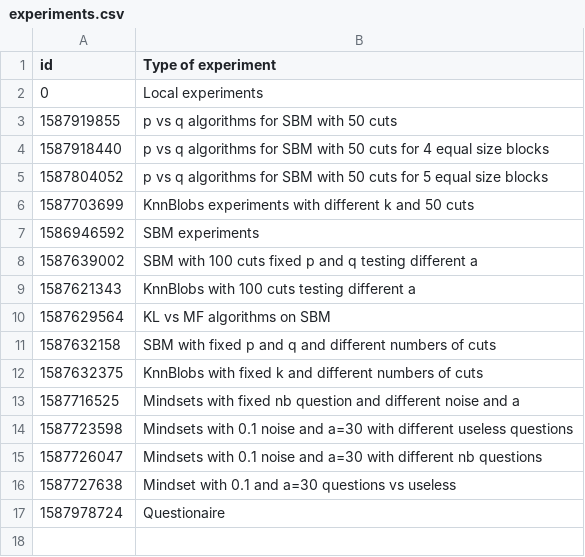
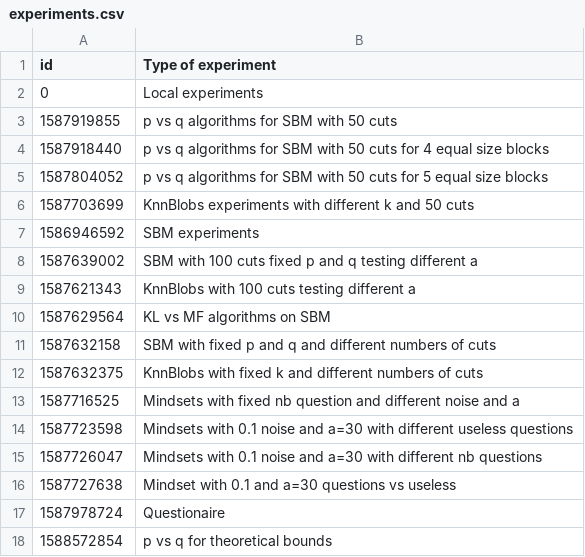
Before and after one commit to dfioravanti/tangles, a CSV file: experiments.csv, drawn as a sheet.

Commit message:
Added retinal dataset + name changes for clarity

```diff
--- a/experiments.csv
+++ b/experiments.csv
@@ -17 +17,2 @@ id, Type of experiment
 1587978724, Questionaire
+1588572854, p vs q for theoretical bounds
```
Also changed, not shown: 6 other files.
